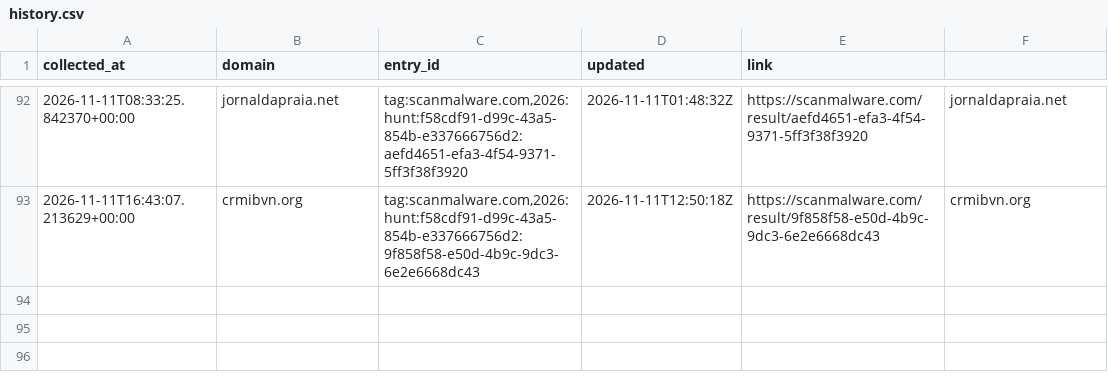
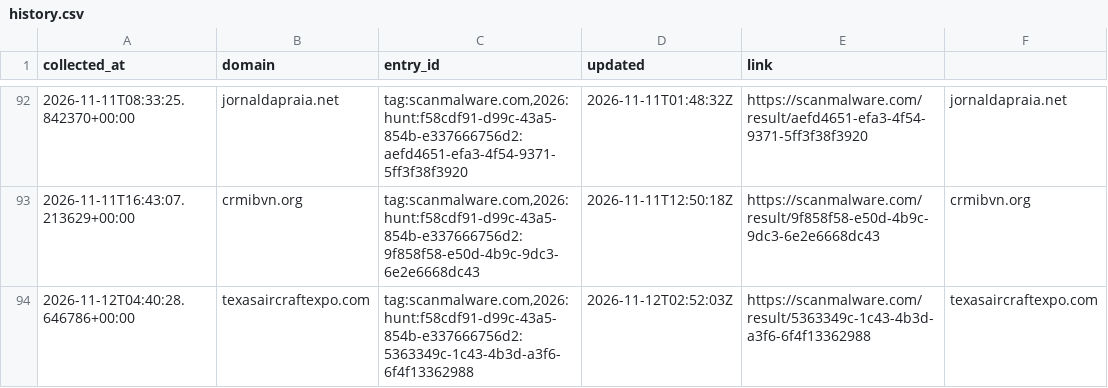
Before and after one commit to nullwhire/fake-pdf-viewer-tracker, a CSV file: data/history.csv, drawn as a sheet; only a part is shown, gaps mark what is left out.

```diff
--- a/data/history.csv
+++ b/data/history.csv
@@ -93 +93,2 @@ collected_at,domain,entry_id,updated,link
 2026-11-11T16:43:07.213629+00:00,crmibvn.org,"tag:scanmalware.com,2026:hunt:f58cdf91-d99c-43a5-854b-e337666756d2:9f858f58-e50d-4b9c-9dc3-6e2e6668dc43",2026-11-11T12:50:18Z,https://scanmalware.com/result/9f858f58-e50d-4b9c-9dc3-6e2e6668dc43,crmibvn.org
+2026-11-12T04:40:28.646786+00:00,texasaircraftexpo.com,"tag:scanmalware.com,2026:hunt:f58cdf91-d99c-43a5-854b-e337666756d2:5363349c-1c43-4b3d-a3f6-6f4f13362988",2026-11-12T02:52:03Z,https://scanmalware.com/result/5363349c-1c43-4b3d-a3f6-6f4f13362988,texasaircraftexpo.com
```
Also changed, not shown: 1 other file.
